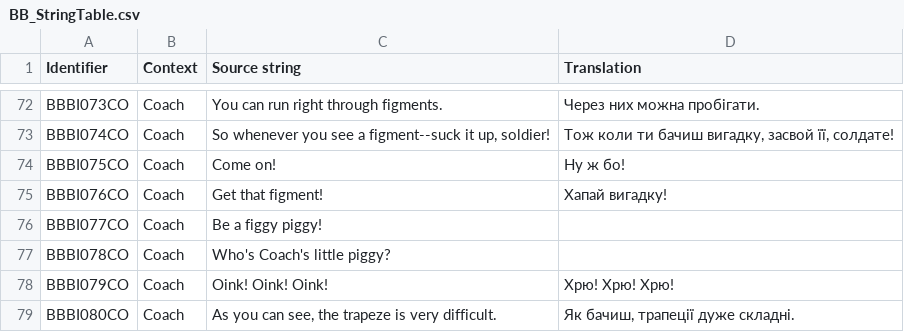
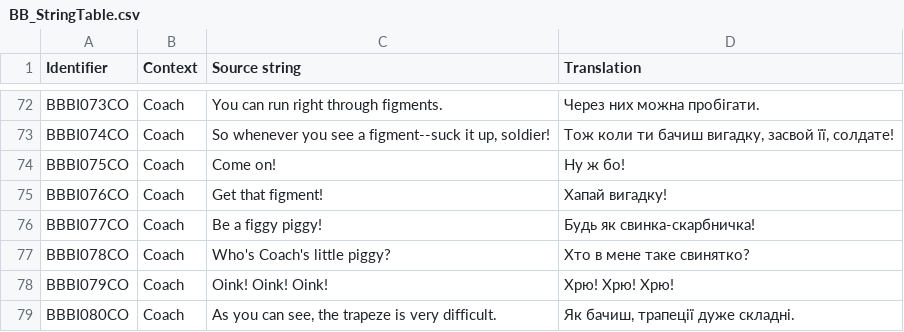
Before and after one commit to UHN5Y2hvbmF1dHMyVUE/UHN5Y2hvbmF1dHMyVUE-, a CSV file: Ukrainian/BB_StringTable.csv, drawn as a sheet; only a part is shown, gaps mark what is left out.

Commit message:
New translations bb_stringtable.csv (Ukrainian)

```diff
--- a/Ukrainian/BB_StringTable.csv
+++ b/Ukrainian/BB_StringTable.csv
@@ -75,4 +75,4 @@
 "BBBI076CO","Coach","Get that figment!","Хапай вигадку!"
-"BBBI077CO","Coach","Be a figgy piggy!",""
-"BBBI078CO","Coach","Who's Coach's little piggy?",""
+"BBBI077CO","Coach","Be a figgy piggy!","Будь як свинка-скарбничка!"
+"BBBI078CO","Coach","Who's Coach's little piggy?","Хто в мене таке свинятко?"
 "BBBI079CO","Coach","Oink! Oink! Oink!","Хрю! Хрю! Хрю!"
```
